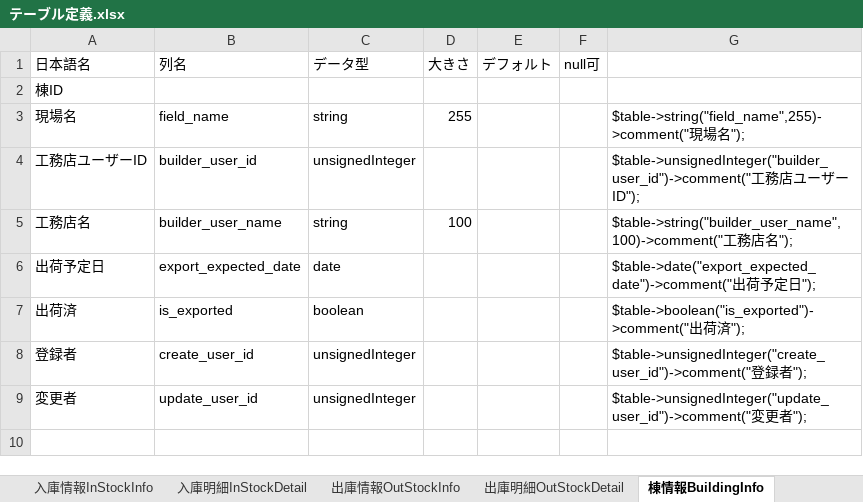
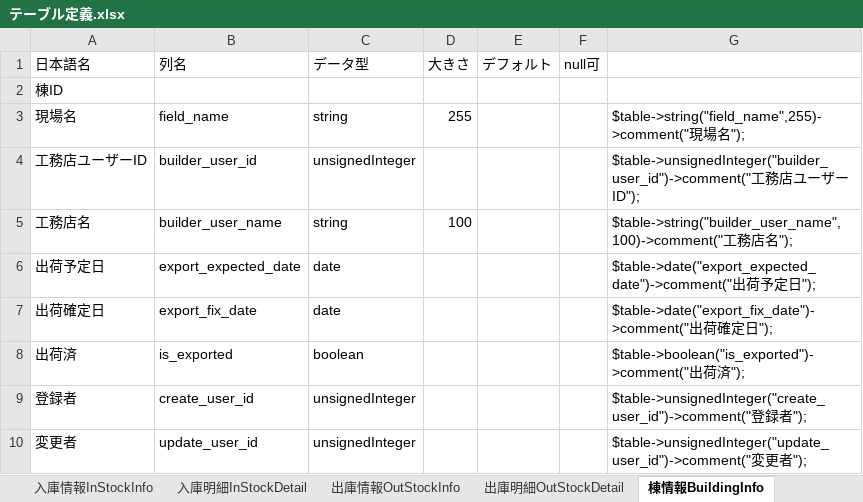
Before and after one commit to sutefu23/yame-supply, an Excel workbook: document/テーブル定義.xlsx, sheet 棟情報BuildingInfo, drawn as a sheet; values as stored, in another font and other column widths than the file's, no borders; the diff names each change by its address in the sheet, - before the commit and + after, or states it on an @@ line.

Commit message:
テーブル定義更新

```diff
--- a/document/テーブル定義.xlsx (sheet 棟情報BuildingInfo)
+++ b/document/テーブル定義.xlsx (sheet 棟情報BuildingInfo)
+row 7: 出荷確定日 | export_fix_date | date |  |  |  | $table->date("export_fix_date")->comment("出荷確定日");
```
